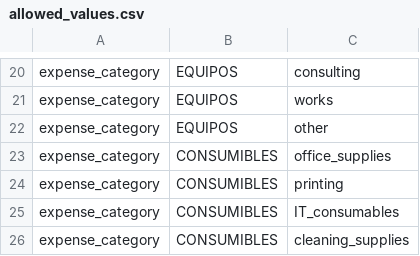
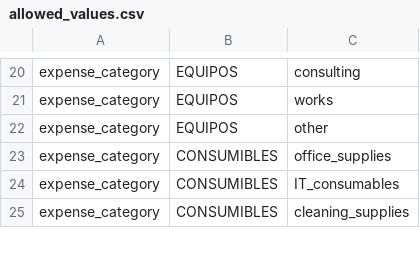
Before and after one commit to TUM-Social-AI/invoice-agent, a CSV file: config/csv/allowed_values.csv, drawn as a sheet; only a part is shown, gaps mark what is left out; the diff names each change by its address in the sheet, - before the commit and + after, or states it on an @@ line.

```diff
--- a/config/csv/allowed_values.csv
+++ b/config/csv/allowed_values.csv
-row 24: expense_category | CONSUMIBLES | printing
```
Also changed, not shown: config/csv/ground_truth.csv, 9 other files.
